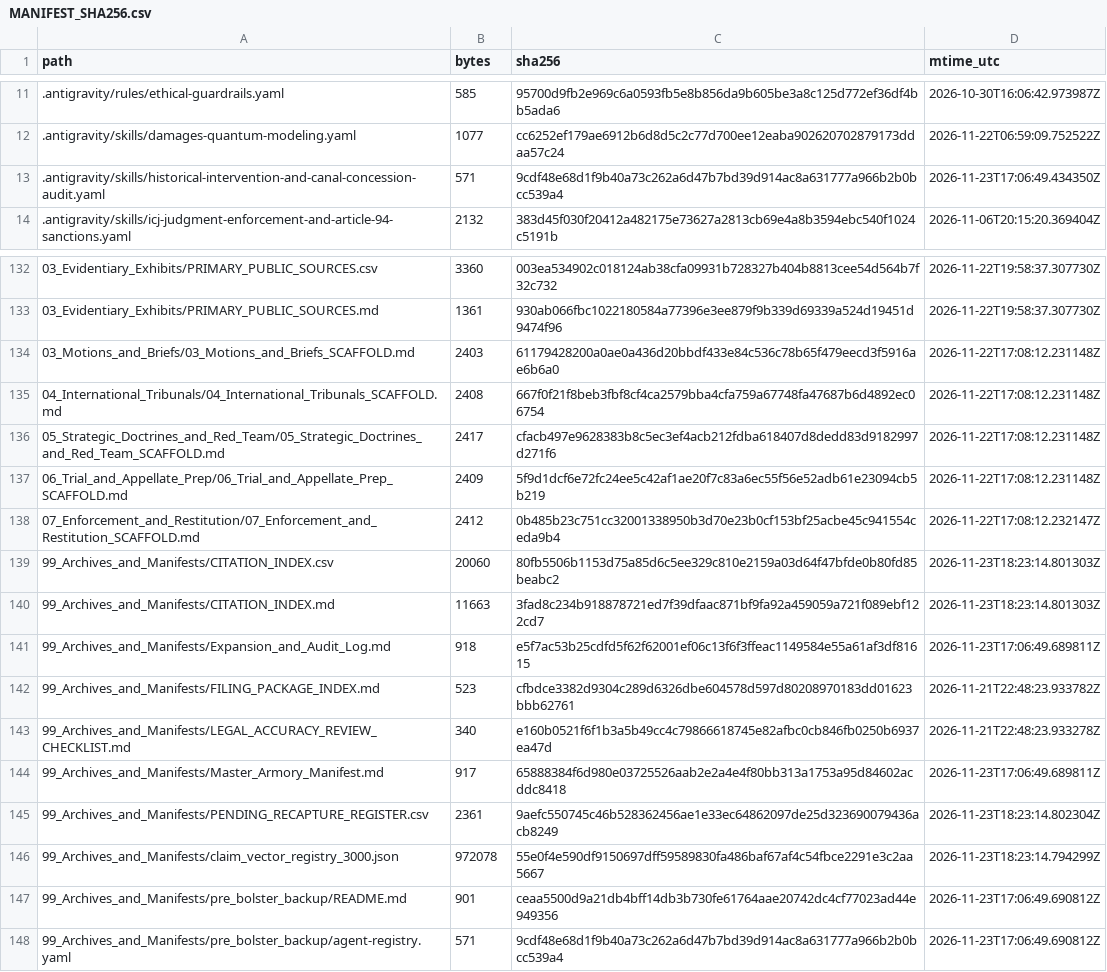
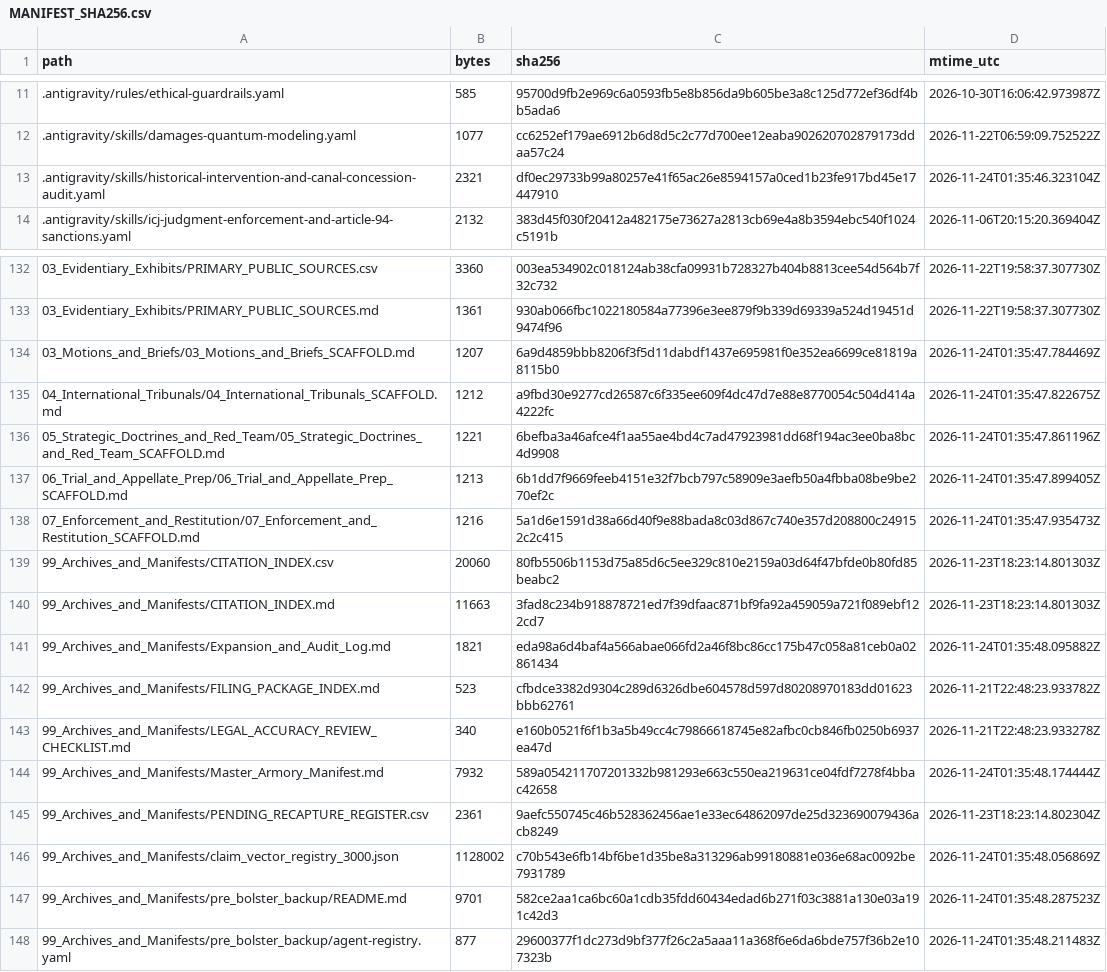
Before and after one commit to GlobalRestitutionAlliance/turtle-island-us-az-navajo-nation-arizona-new-mexico-utah-master-litigation, a CSV file: 99_Archives_and_Manifests/MANIFEST_SHA256.csv, drawn as a sheet; only a part is shown, gaps mark what is left out; the diff covers the shown part only.

Commit message:
REVERTED DUE TO UNPROMPTED MASS J3WFICATED DATA CORRUPTION BY COMPROMISED BIASED LLM/ARTIFICIAL INTELLIGENCE MODELS

```diff
--- a/99_Archives_and_Manifests/MANIFEST_SHA256.csv
+++ b/99_Archives_and_Manifests/MANIFEST_SHA256.csv
@@ -12,3 +12,3 @@ path,bytes,sha256,mtime_utc
 .antigravity/skills/damages-quantum-modeling.yaml,1077,cc6252ef179ae6912b6d8d5c2c77d700ee12eaba902620702879173ddaa57c24,2026-11-22T06:59:09.752522Z
-.antigravity/skills/historical-intervention-and-canal-concession-audit.yaml,571,9cdf48e68d1f9b40a73c262a6d47b7bd39d914ac8a631777a966b2b0bcc539a4,2026-11-23T17:06:49.434350Z
+.antigravity/skills/historical-intervention-and-canal-concession-audit.yaml,2321,df0ec29733b99a80257e41f65ac26e8594157a0ced1b23fe917bd45e17447910,2026-11-24T01:35:46.323104Z
 .antigravity/skills/icj-judgment-enforcement-and-article-94-sanctions.yaml,2132,383d45f030f20412a482175e73627a2813cb69e4a8b3594ebc540f1024c5191b,2026-11-06T20:15:20.369404Z
@@ -133,16 +133,16 @@ path,bytes,sha256,mtime_utc
 03_Evidentiary_Exhibits/PRIMARY_PUBLIC_SOURCES.md,1361,930ab066fbc1022180584a77396e3ee879f9b339d69339a524d19451d9474f96,2026-11-22T19:58:37.307730Z
-03_Motions_and_Briefs/03_Motions_and_Briefs_SCAFFOLD.md,2403,61179428200a0ae0a436d20bbdf433e84c536c78b65f479eecd3f5916ae6b6a0,2026-11-22T17:08:12.231148Z
-04_International_Tribunals/04_International_Tribunals_SCAFFOLD.md,2408,667f0f21f8beb3fbf8cf4ca2579bba4cfa759a67748fa47687b6d4892ec06754,2026-11-22T17:08:12.231148Z
-05_Strategic_Doctrines_and_Red_Team/05_Strategic_Doctrines_and_Red_Team_SCAFFOLD.md,2417,cfacb497e9628383b8c5ec3ef4acb212fdba618407d8dedd83d9182997d271f6,2026-11-22T17:08:12.231148Z
-06_Trial_and_Appellate_Prep/06_Trial_and_Appellate_Prep_SCAFFOLD.md,2409,5f9d1dcf6e72fc24ee5c42af1ae20f7c83a6ec55f56e52adb61e23094cb5b219,2026-11-22T17:08:12.231148Z
-07_Enforcement_and_Restitution/07_Enforcement_and_Restitution_SCAFFOLD.md,2412,0b485b23c751cc32001338950b3d70e23b0cf153bf25acbe45c941554ceda9b4,2026-11-22T17:08:12.232147Z
+03_Motions_and_Briefs/03_Motions_and_Briefs_SCAFFOLD.md,1207,6a9d4859bbb8206f3f5d11dabdf1437e695981f0e352ea6699ce81819a8115b0,2026-11-24T01:35:47.784469Z
+04_International_Tribunals/04_International_Tribunals_SCAFFOLD.md,1212,a9fbd30e9277cd26587c6f335ee609f4dc47d7e88e8770054c504d414a4222fc,2026-11-24T01:35:47.822675Z
+05_Strategic_Doctrines_and_Red_Team/05_Strategic_Doctrines_and_Red_Team_SCAFFOLD.md,1221,6befba3a46afce4f1aa55ae4bd4c7ad47923981dd68f194ac3ee0ba8bc4d9908,2026-11-24T01:35:47.861196Z
+06_Trial_and_Appellate_Prep/06_Trial_and_Appellate_Prep_SCAFFOLD.md,1213,6b1dd7f9669feeb4151e32f7bcb797c58909e3aefb50a4fbba08be9be270ef2c,2026-11-24T01:35:47.899405Z
+07_Enforcement_and_Restitution/07_Enforcement_and_Restitution_SCAFFOLD.md,1216,5a1d6e1591d38a66d40f9e88bada8c03d867c740e357d208800c249152c2c415,2026-11-24T01:35:47.935473Z
 99_Archives_and_Manifests/CITATION_INDEX.csv,20060,80fb5506b1153d75a85d6c5ee329c810e2159a03d64f47bfde0b80fd85beabc2,2026-11-23T18:23:14.801303Z
 99_Archives_and_Manifests/CITATION_INDEX.md,11663,3fad8c234b918878721ed7f39dfaac871bf9fa92a459059a721f089ebf122cd7,2026-11-23T18:23:14.801303Z
-99_Archives_and_Manifests/Expansion_and_Audit_Log.md,918,e5f7ac53b25cdfd5f62f62001ef06c13f6f3ffeac1149584e55a61af3df81615,2026-11-23T17:06:49.689811Z
+99_Archives_and_Manifests/Expansion_and_Audit_Log.md,1821,eda98a6d4baf4a566abae066fd2a46f8bc86cc175b47c058a81ceb0a02861434,2026-11-24T01:35:48.095882Z
 99_Archives_and_Manifests/FILING_PACKAGE_INDEX.md,523,cfbdce3382d9304c289d6326dbe604578d597d80208970183dd01623bbb62761,2026-11-21T22:48:23.933782Z
 99_Archives_and_Manifests/LEGAL_ACCURACY_REVIEW_CHECKLIST.md,340,e160b0521f6f1b3a5b49cc4c79866618745e82afbc0cb846fb0250b6937ea47d,2026-11-21T22:48:23.933278Z
-99_Archives_and_Manifests/Master_Armory_Manifest.md,917,65888384f6d980e03725526aab2e2a4e4f80bb313a1753a95d84602acddc8418,2026-11-23T17:06:49.689811Z
+99_Archives_and_Manifests/Master_Armory_Manifest.md,7932,589a054211707201332b981293e663c550ea219631ce04fdf7278f4bbac42658,2026-11-24T01:35:48.174444Z
 99_Archives_and_Manifests/PENDING_RECAPTURE_REGISTER.csv,2361,9aefc550745c46b528362456ae1e33ec64862097de25d323690079436acb8249,2026-11-23T18:23:14.802304Z
-99_Archives_and_Manifests/claim_vector_registry_3000.json,972078,55e0f4e590df9150697dff59589830fa486baf67af4c54fbce2291e3c2aa5667,2026-11-23T18:23:14.794299Z
-99_Archives_and_Manifests/pre_bolster_backup/README.md,901,ceaa5500d9a21db4bff14db3b730fe61764aae20742dc4cf77023ad44e949356,2026-11-23T17:06:49.690812Z
-99_Archives_and_Manifests/pre_bolster_backup/agent-registry.yaml,571,9cdf48e68d1f9b40a73c262a6d47b7bd39d914ac8a631777a966b2b0bcc539a4,2026-11-23T17:06:49.690812Z
+99_Archives_and_Manifests/claim_vector_registry_3000.json,1128002,c70b543e6fb14bf6be1d35be8a313296ab99180881e036e68ac0092be7931789,2026-11-24T01:35:48.056869Z
+99_Archives_and_Manifests/pre_bolster_backup/README.md,9701,582ce2aa1ca6bc60a1cdb35fdd60434edad6b271f03c3881a130e03a191c42d3,2026-11-24T01:35:48.287523Z
+99_Archives_and_Manifests/pre_bolster_backup/agent-registry.yaml,877,29600377f1dc273d9bf377f26c2a5aaa11a368f6e6da6bde757f36b2e107323b,2026-11-24T01:35:48.211483Z
```
Also changed, not shown: 101 edited cells elsewhere in this file, 45 other files.
